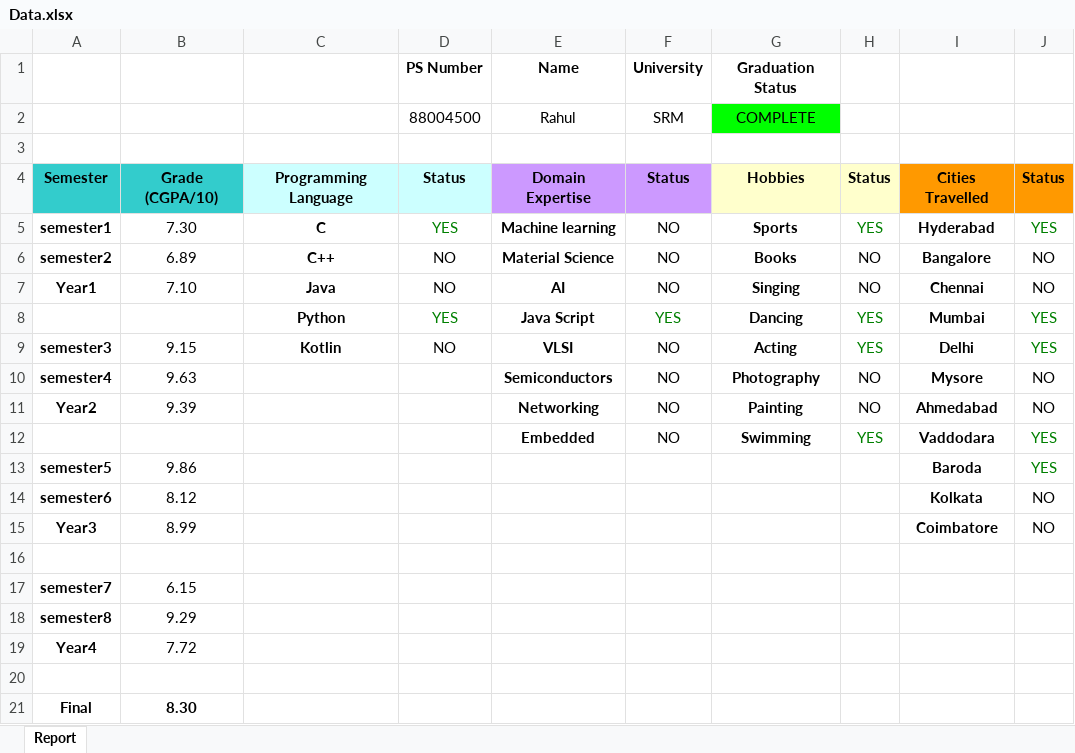
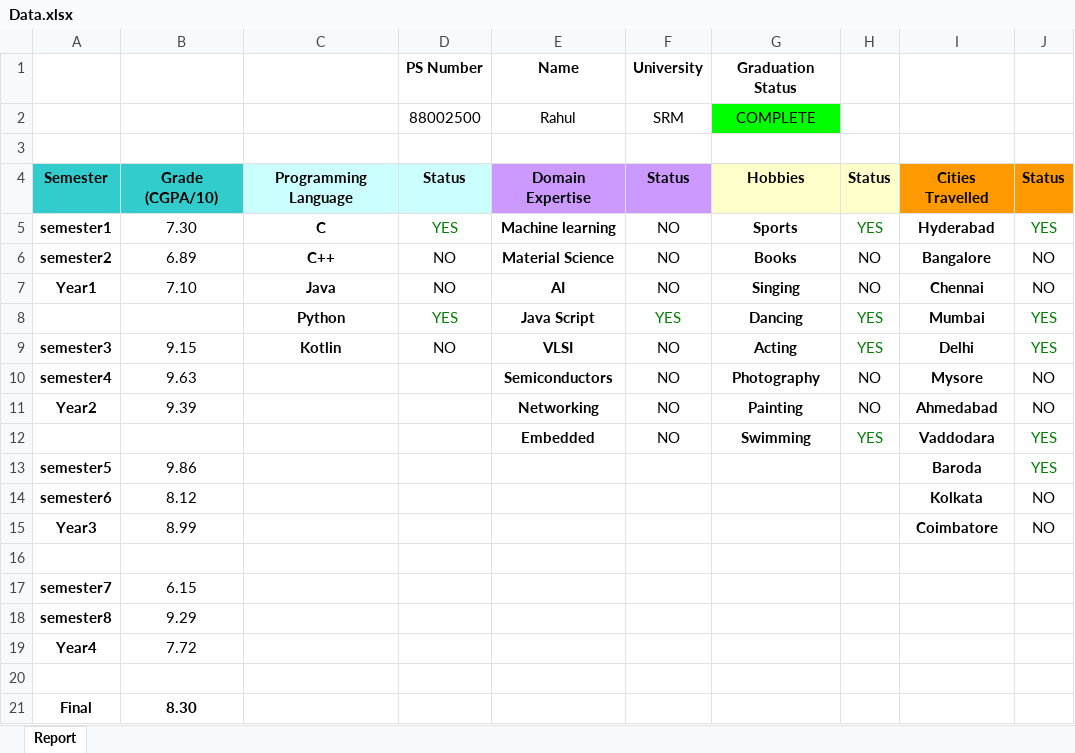
Before and after one commit to 99004500/99004500-AdvancedPython, an Excel workbook: 3_Implementation/Data.xlsx, sheet Report, drawn as a sheet; values as stored, in another font and other column widths than the file's, no borders; the diff names each change by its address in the sheet, - before the commit and + after, or states it on an @@ line.

```diff
--- a/3_Implementation/Data.xlsx (sheet Report)
+++ b/3_Implementation/Data.xlsx (sheet Report)
-D2: 88004500
+D2: 88002500
```
Also changed, not shown: 1 other file.
